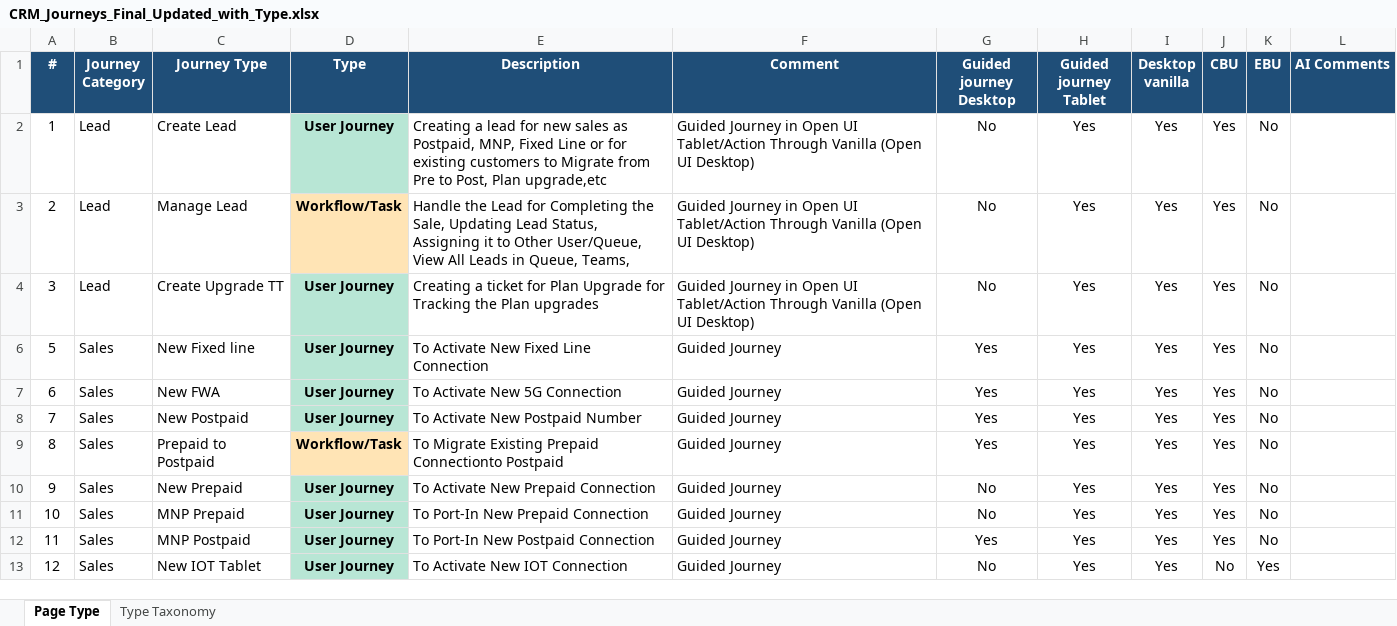
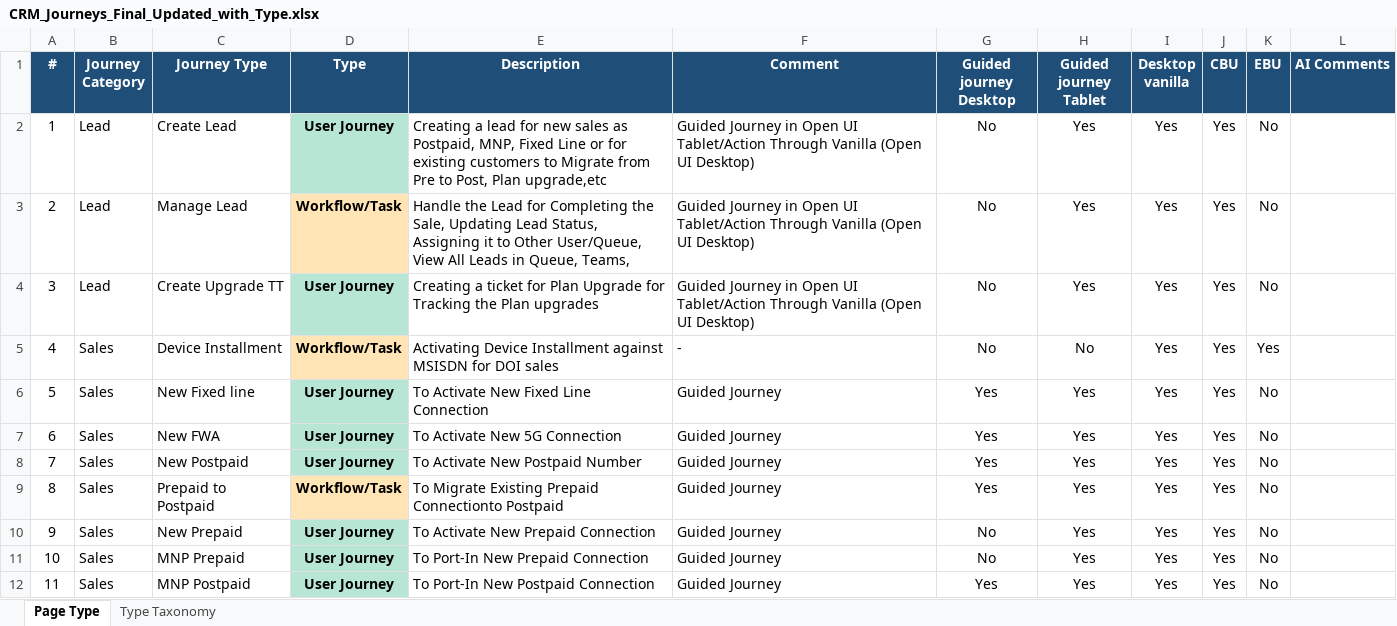
Before and after one commit to parithys/vfq-dxp, an Excel workbook: Journeys/CRM_Journeys_Final_Updated_with_Type.xlsx, sheet Page Type, drawn as a sheet; only a part is shown; the shorter side is filled out with more unchanged rows; values as stored, in another font and other column widths than the file's, no borders; the diff covers the shown part only; the diff names each change by its address in the sheet, - before the commit and + after, or states it on an @@ line.

```diff
--- a/Journeys/CRM_Journeys_Final_Updated_with_Type.xlsx (sheet Page Type)
+++ b/Journeys/CRM_Journeys_Final_Updated_with_Type.xlsx (sheet Page Type)
@@ row 5 unhidden: 4 | Sales | Device Installment | Workflow/Task | Activating Device Installment against MSISDN for DOI sales | - | No | No | Yes | Yes | Yes @@
```
Also changed, not shown: 147 hidden or unhidden rows elsewhere in this sheet, 3 other files.
